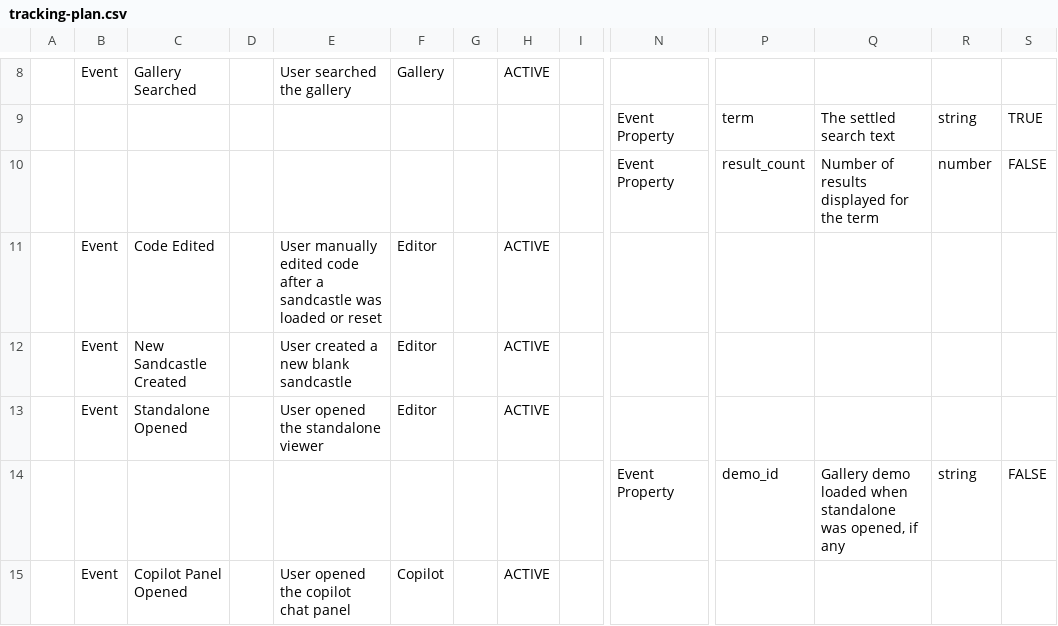
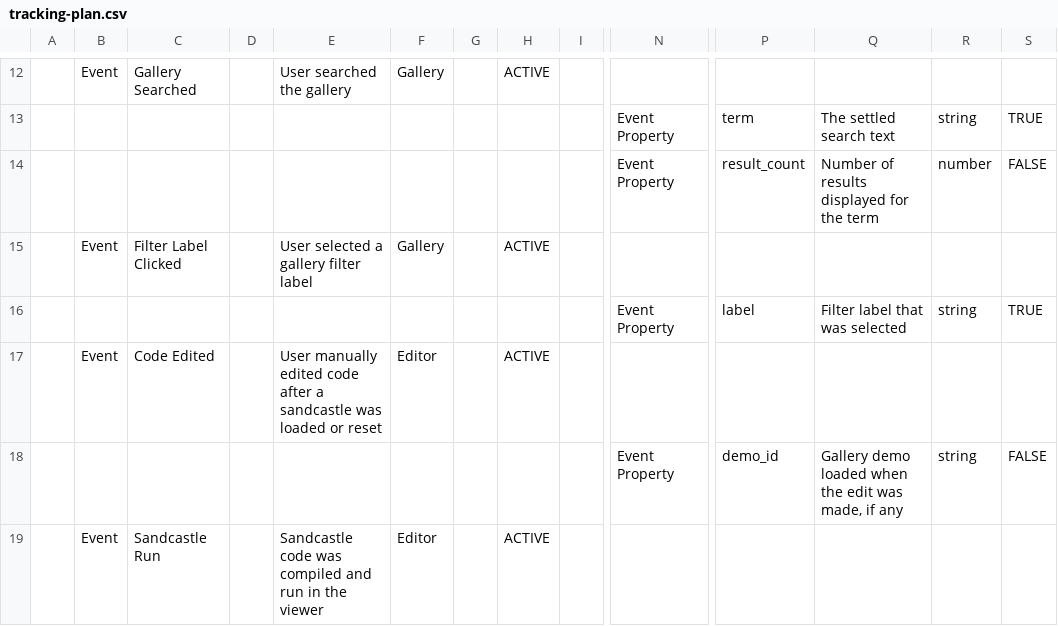
Before and after one commit to CesiumGS/cesium, a CSV file: packages/sandcastle/src/analytics/tracking-plan.csv, drawn as a sheet; only a part is shown, gaps mark what is left out; the shorter side is filled out with more unchanged rows; rows hold the shown columns only; the diff covers the shown part only; the diff names each change by its address in the sheet, - before the commit and + after, or states it on an @@ line.

Commit message:
new events

```diff
--- a/packages/sandcastle/src/analytics/tracking-plan.csv
+++ b/packages/sandcastle/src/analytics/tracking-plan.csv
+row 15:  | Event | Filter Label Clicked |  | User selected a gallery filter label | Gallery |  | ACTIVE
+row 16:  |  |  |  |  |  |  |  |  | Event Property | label | Filter label that was selected | string | TRUE
+row 18:  |  |  |  |  |  |  |  |  | Event Property | demo_id | Gallery demo loaded when the edit was made, if any | string | FALSE
+row 19:  | Event | Sandcastle Run |  | Sandcastle code was compiled and run in the viewer | Editor |  | ACTIVE
```
Also changed, not shown: 15 added rows and 1 edited cell elsewhere in this file, 11 other files.
